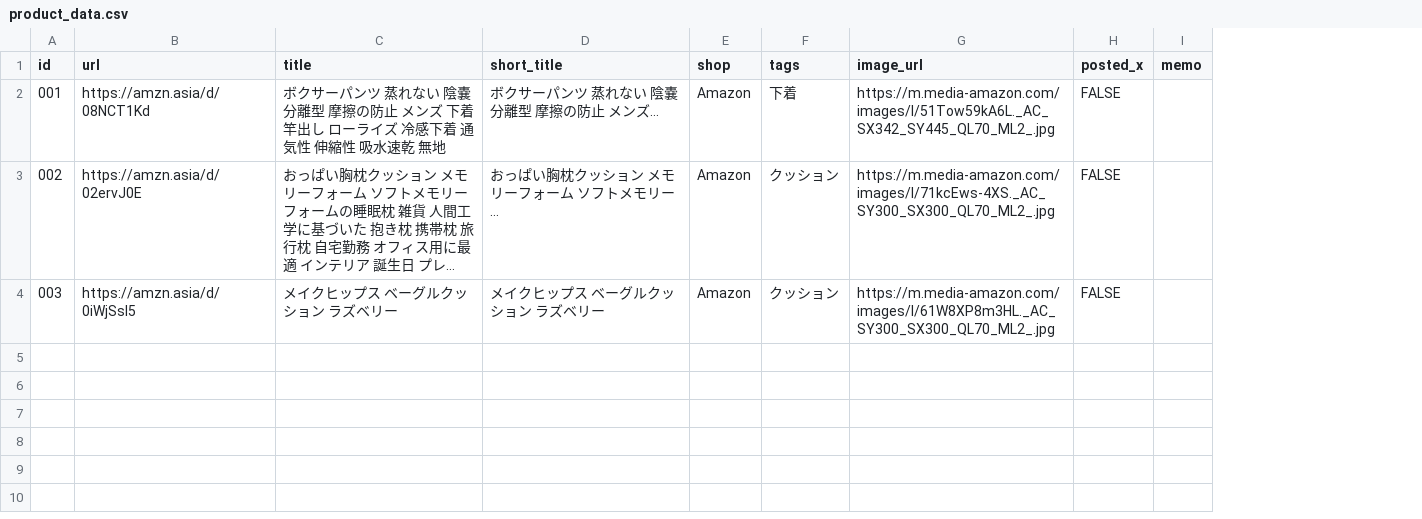
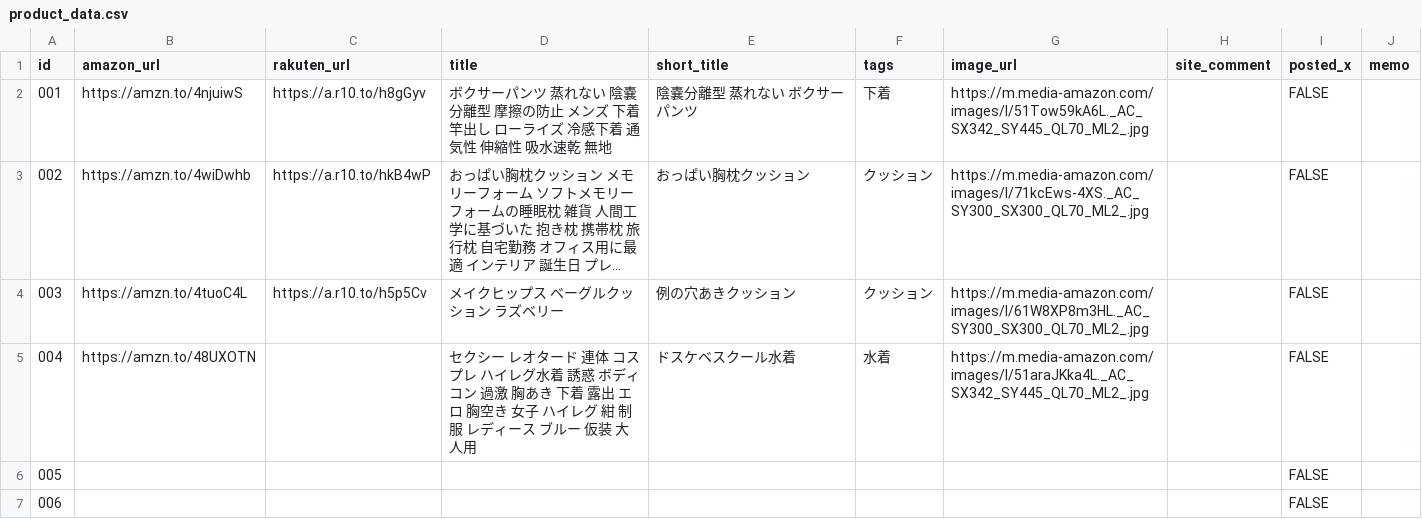
Before and after one commit to UnknownDivision/Product, a CSV file: data/product_data.csv, drawn as a sheet; long unchanged cells end in …; removed rows and columns are numbered as before the commit, all else as after; the diff names each change by its address in the sheet, - before the commit and + after, or states it on an @@ line.

```diff
--- a/data/product_data.csv
+++ b/data/product_data.csv
-column B (url), rows 2-4: https://amzn.asia/d/08NCT1Kd | https://amzn.asia/d/02ervJ0E | https://amzn.asia/d/0iWjSsl5
+column B (amazon_url), rows 2-4: https://amzn.to/4njuiwS | https://amzn.to/4wiDwhb | https://amzn.to/4tuoC4L
+column C (rakuten_url), rows 2-4: https://a.r10.to/h8gGyv | https://a.r10.to/hkB4wP | https://a.r10.to/h5p5Cv
-column E (shop), rows 2-4: all Amazon
+column H (site_comment), empty
-E2 (short_title): ボクサーパンツ 蒸れない 陰嚢分離型 摩擦の防止 メンズ…
+E2 (short_title): 陰嚢分離型 蒸れない ボクサーパンツ
-E3 (short_title): おっぱい胸枕クッション メモリーフォーム ソフトメモリー…
+E3 (short_title): おっぱい胸枕クッション
-E4 (short_title): メイクヒップス ベーグルクッション ラズベリー
+E4 (short_title): 例の穴あきクッション
+row 5: 004 | https://amzn.to/48UXOTN |  | セクシー レオタード 連体 コスプレ ハイレグ水着 誘惑 ボディコン 過激 胸あき 下着 露出 エロ 胸空き 女子 ハイレグ 紺 制服 レディース ブルー 仮装 大人用 | ドスケベスクール水着 | 水着 | https://m.media-amazon.com/images/I/51araJKka4L._AC_SX342_SY445_QL70_ML2_.jpg |  | FALSE
+row 6: 005 |  |  |  |  |  |  |  | FALSE
+row 7: 006 |  |  |  |  |  |  |  | FALSE
```
Also changed, not shown: 4 other files.
